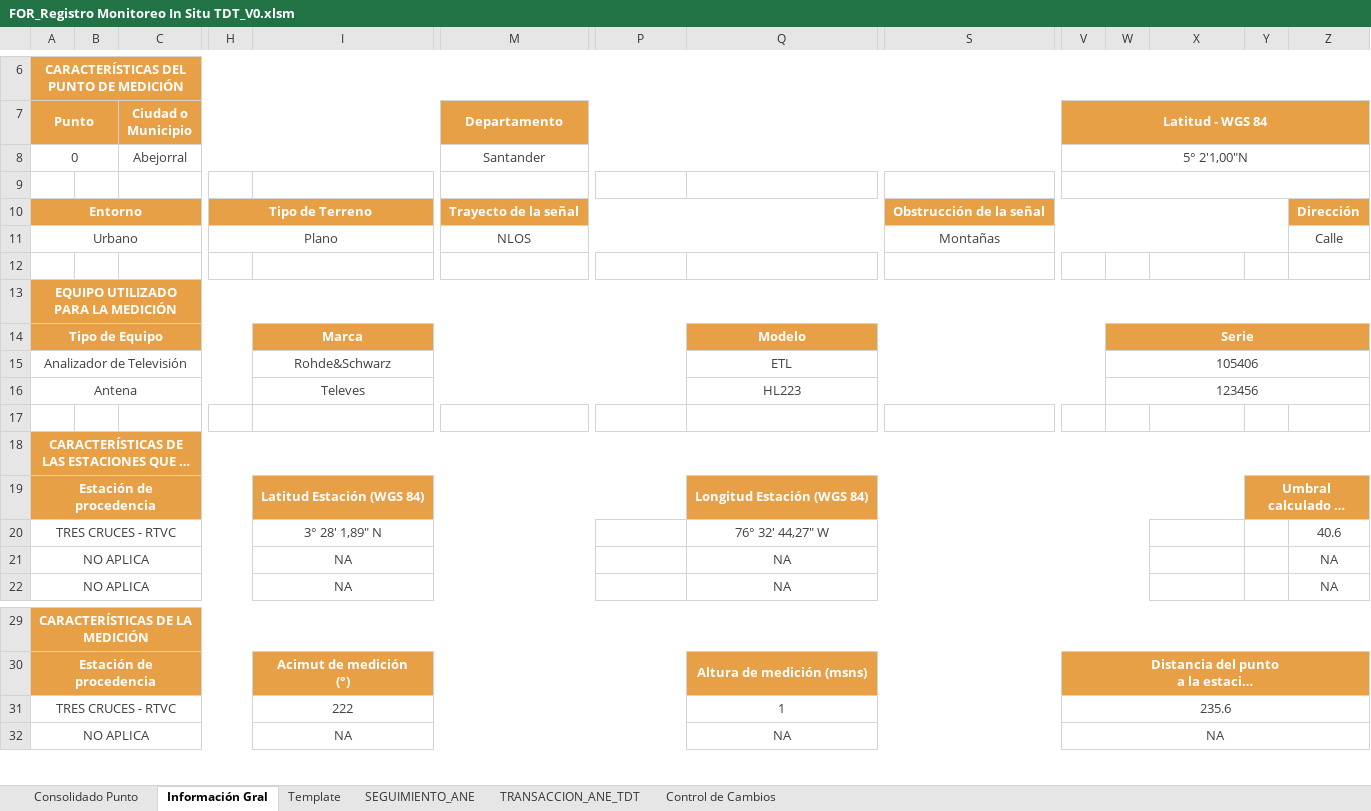
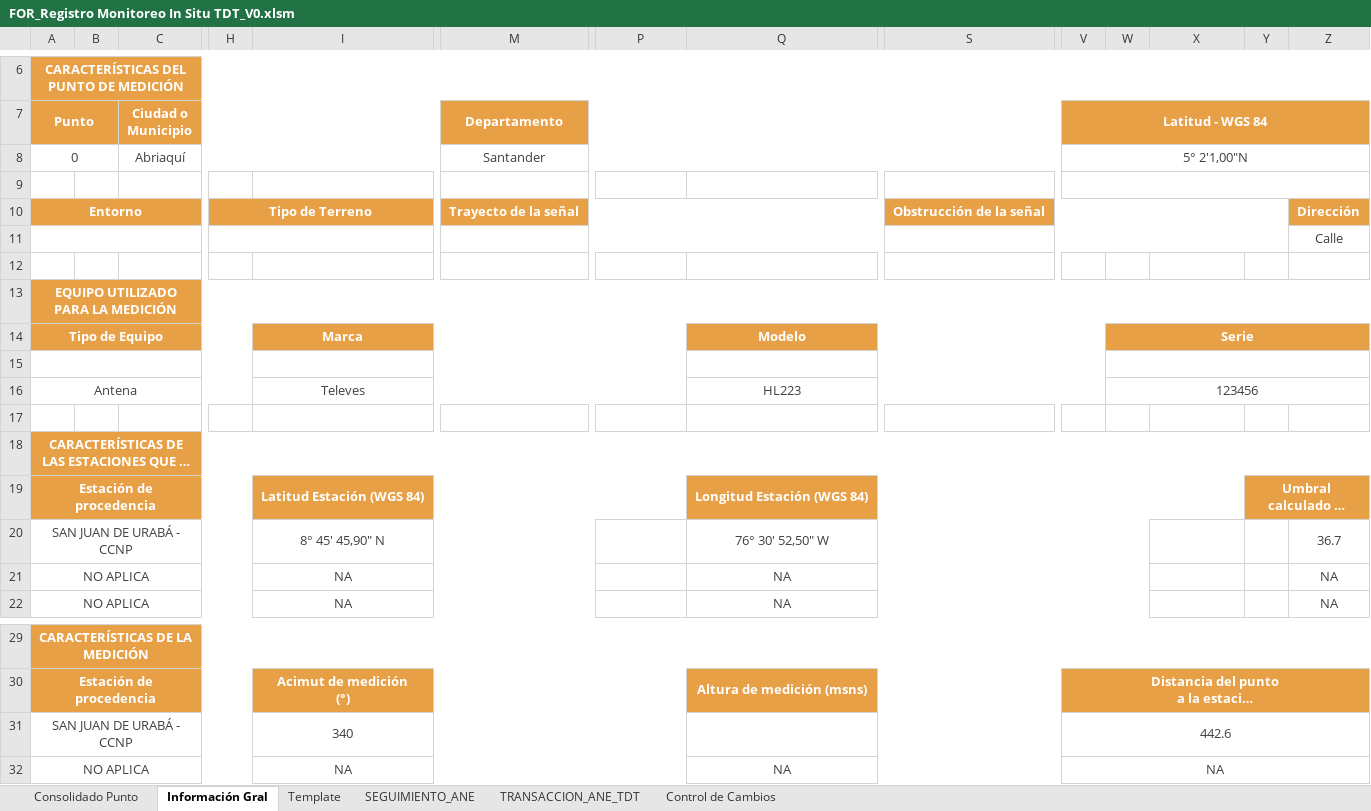
Before and after one commit to Sebtronico/tv_auto_measure, an Excel workbook: templates/FOR_Registro Monitoreo In Situ TDT_V0.xlsm, sheet Información Gral, drawn as a sheet; only a part is shown, gaps mark what is left out; long unchanged cells end in …; values as stored, in another font and other column widths than the file's, no borders; charts and pictures and conditional formats not drawn; removed rows and columns are numbered as before the commit, all else as after; rows hold the shown columns only; the diff covers the shown part only; the diff names each change by its address in the sheet, - before the commit and + after, or states it on an @@ line.

```diff
--- a/templates/FOR_Registro Monitoreo In Situ TDT_V0.xlsm (sheet Información Gral)
+++ b/templates/FOR_Registro Monitoreo In Situ TDT_V0.xlsm (sheet Información Gral)
-C8 (Ciudad o Municipio): Abejorral
+C8 (Ciudad o Municipio): Abriaquí
-row 11: Urbano |  |  | Plano |  | NLOS |  |  | Montañas |  |  |  |  | Calle
+row 11:  |  |  |  |  |  |  |  |  |  |  |  |  | Calle
-row 15: Analizador de Televisión |  |  |  | Rohde&Schwarz |  |  | ETL |  |  | 105406
+row 15: (empty)
-row 20: TRES CRUCES - RTVC |  |  |  | 3° 28' 1,89" N |  | 3.467986111 | 76° 32' 44,27" W |  |  |  | -76.54588889 | 40.7 | 40.6
+row 20: SAN JUAN DE URABÁ - CCNP |  |  |  | 8° 45' 45,90" N |  | 8.76275 | 76° 30' 52,50" W |  |  |  | -76.51458333 | 0 | 36.7
-row 31: TRES CRUCES - RTVC |  |  |  | 222 |  |  | 1 |  | 235.6
+row 31: SAN JUAN DE URABÁ - CCNP |  |  |  | 340 |  |  |  |  | 442.6
```
Also changed, not shown: 3 added rows, 2 removed rows, 1 edited cell and merged cells elsewhere in this sheet, sheet TRANSACCION_ANE_TDT, sheet Template, sheet SEGUIMIENTO_ANE, sheet Consolidado Punto, formulas that keep their value, charts or pictures, 1 other file.
